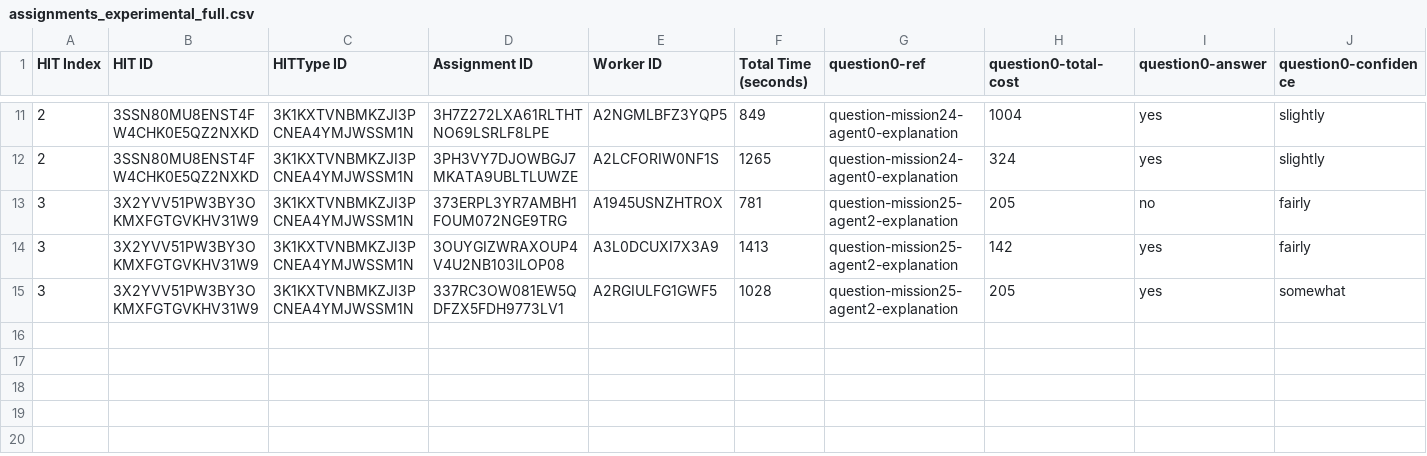
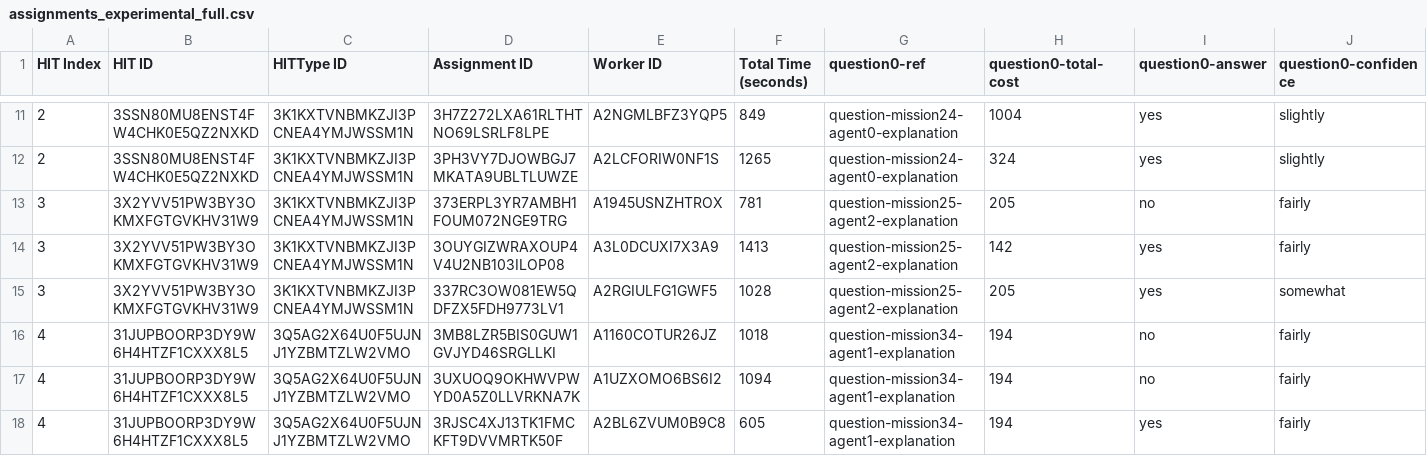
Before and after one commit to cmu-able/explainable-planning, a CSV file: XPlanningEvaluation/resources/mobilerobot/study/prefalign/mturk/assignments/assignments_experimental_full.csv, drawn as a sheet; only a part is shown, gaps mark what is left out; rows hold the shown columns only; the diff names each change by its address in the sheet, - before the commit and + after, or states it on an @@ line.

Commit message:
Updated assignments_experimental_full.csv: HIT index 4

```diff
--- a/XPlanningEvaluation/resources/mobilerobot/study/prefalign/mturk/assignments/assignments_experimental_full.csv
+++ b/XPlanningEvaluation/resources/mobilerobot/study/prefalign/mturk/assignments/assignments_experimental_full.csv
+row 16: 4 | 31JUPBOORP3DY9W6H4HTZF1CXXX8L5 | 3Q5AG2X64U0F5UJNJ1YZBMTZLW2VMO | 3MB8LZR5BIS0GUW1GVJYD46SRGLLKI | A1160COTUR26JZ | 1018 | question-mission34-agent1-explanation | 194 | no | fairly
+row 17: 4 | 31JUPBOORP3DY9W6H4HTZF1CXXX8L5 | 3Q5AG2X64U0F5UJNJ1YZBMTZLW2VMO | 3UXUOQ9OKHWVPWYD0A5Z0LLVRKNA7K | A1UZXOMO6BS6I2 | 1094 | question-mission34-agent1-explanation | 194 | no | fairly
+row 18: 4 | 31JUPBOORP3DY9W6H4HTZF1CXXX8L5 | 3Q5AG2X64U0F5UJNJ1YZBMTZLW2VMO | 3RJSC4XJ13TK1FMCKFT9DVVMRTK50F | A2BL6ZVUM0B9C8 | 605 | question-mission34-agent1-explanation | 194 | yes | fairly
```
